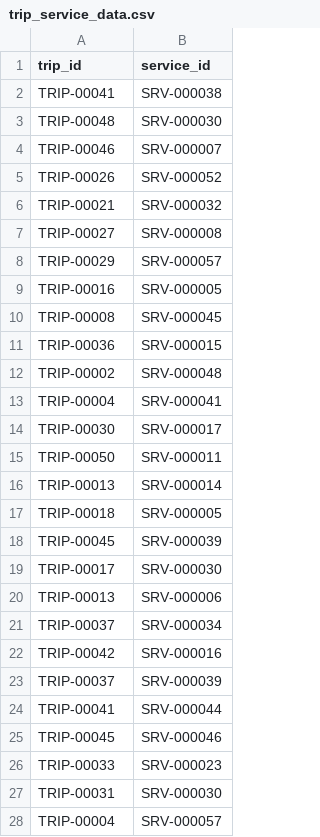
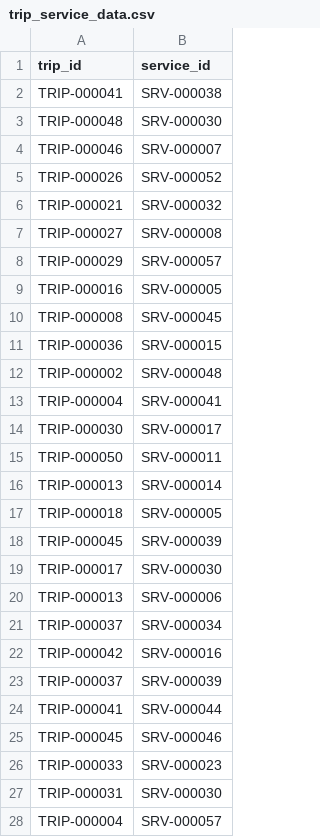
Before and after one commit to Umairishuman/Travel-Ease, a CSV file: Database/Csv Files/trip_service_data.csv, drawn as a sheet; only a part is shown; the diff covers the shown part only.

```diff
--- a/Database/Csv Files/trip_service_data.csv
+++ b/Database/Csv Files/trip_service_data.csv
@@ -1,28 +1,28 @@
 trip_id,service_id
-TRIP-00041,SRV-000038
-TRIP-00048,SRV-000030
-TRIP-00046,SRV-000007
-TRIP-00026,SRV-000052
-TRIP-00021,SRV-000032
-TRIP-00027,SRV-000008
-TRIP-00029,SRV-000057
-TRIP-00016,SRV-000005
-TRIP-00008,SRV-000045
-TRIP-00036,SRV-000015
-TRIP-00002,SRV-000048
-TRIP-00004,SRV-000041
-TRIP-00030,SRV-000017
-TRIP-00050,SRV-000011
-TRIP-00013,SRV-000014
-TRIP-00018,SRV-000005
-TRIP-00045,SRV-000039
-TRIP-00017,SRV-000030
-TRIP-00013,SRV-000006
-TRIP-00037,SRV-000034
-TRIP-00042,SRV-000016
-TRIP-00037,SRV-000039
-TRIP-00041,SRV-000044
-TRIP-00045,SRV-000046
-TRIP-00033,SRV-000023
-TRIP-00031,SRV-000030
-TRIP-00004,SRV-000057
+TRIP-000041,SRV-000038
+TRIP-000048,SRV-000030
+TRIP-000046,SRV-000007
+TRIP-000026,SRV-000052
+TRIP-000021,SRV-000032
+TRIP-000027,SRV-000008
+TRIP-000029,SRV-000057
+TRIP-000016,SRV-000005
+TRIP-000008,SRV-000045
+TRIP-000036,SRV-000015
+TRIP-000002,SRV-000048
+TRIP-000004,SRV-000041
+TRIP-000030,SRV-000017
+TRIP-000050,SRV-000011
+TRIP-000013,SRV-000014
+TRIP-000018,SRV-000005
+TRIP-000045,SRV-000039
+TRIP-000017,SRV-000030
+TRIP-000013,SRV-000006
+TRIP-000037,SRV-000034
+TRIP-000042,SRV-000016
+TRIP-000037,SRV-000039
+TRIP-000041,SRV-000044
+TRIP-000045,SRV-000046
+TRIP-000033,SRV-000023
+TRIP-000031,SRV-000030
+TRIP-000004,SRV-000057
```
Also changed, not shown: 38 edited cells elsewhere in this file, 3 other files.
